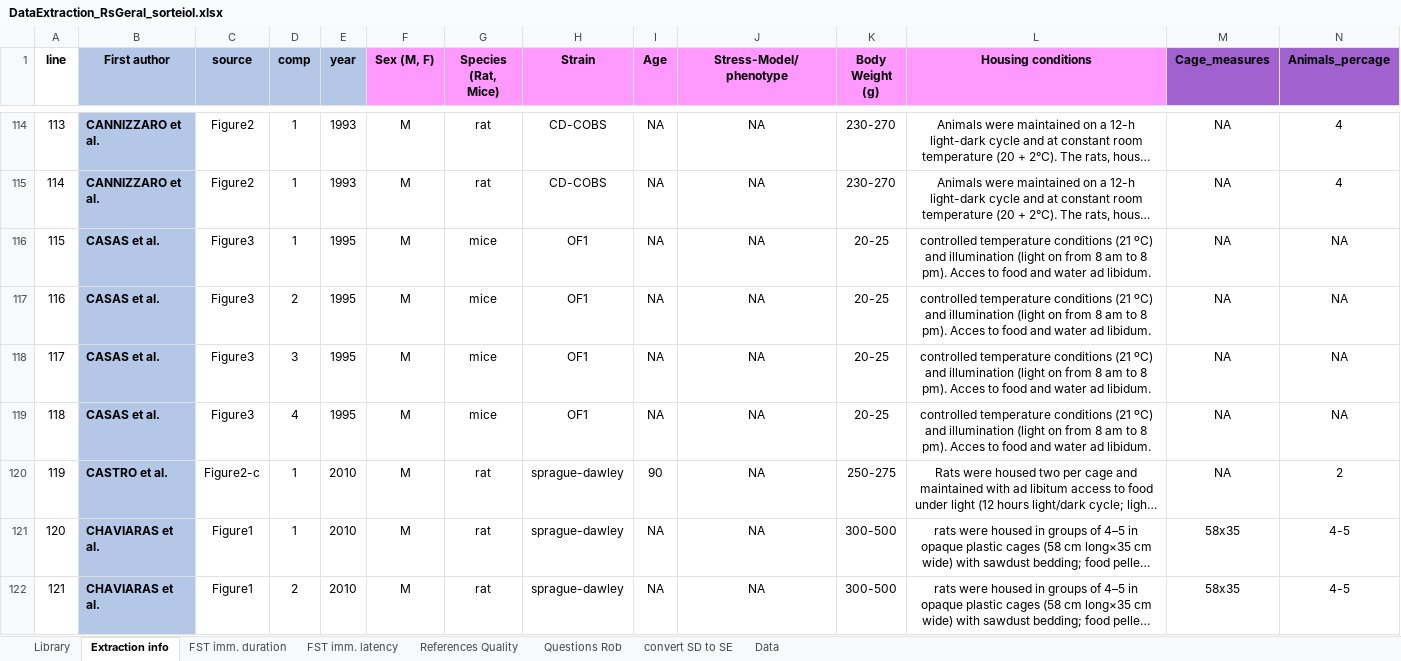
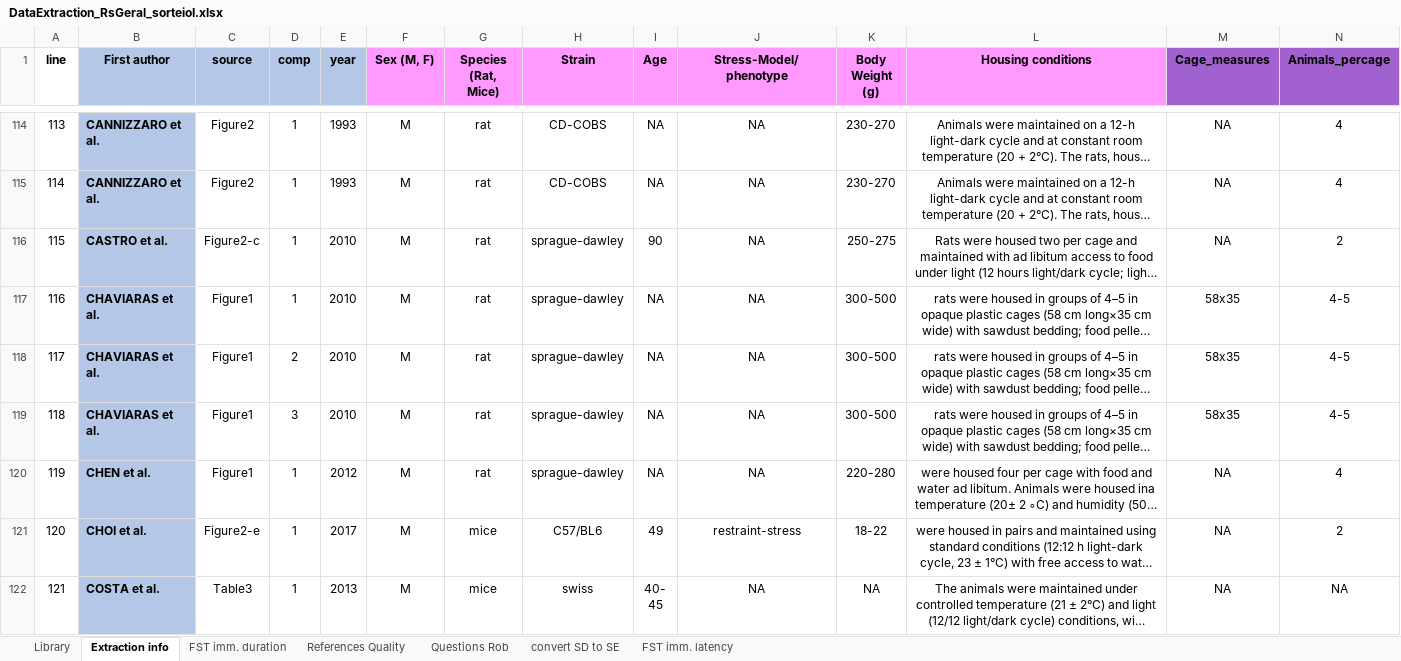
Before and after one commit to tamimart/DissAnalysis, an Excel workbook: data/DataExtraction_RsGeral_sorteioI.xlsx, sheet Extraction info, drawn as a sheet; only a part is shown, gaps mark what is left out; the shorter side is filled out with more unchanged rows; long unchanged cells end in …; values as stored, in another font and other column widths than the file's, no borders; conditional formats not drawn; removed rows and columns are numbered as before the commit, all else as after; rows hold the shown columns only; the diff covers the shown part only; the diff names each change by its address in the sheet, - before the commit and + after, or states it on an @@ line.

```diff
--- a/data/DataExtraction_RsGeral_sorteioI.xlsx (sheet Extraction info)
+++ b/data/DataExtraction_RsGeral_sorteioI.xlsx (sheet Extraction info)
-sheet tab: Data
@@ sheet tab order changed: Library | Extraction info | FST imm. duration | References Quality | Questions Rob | convert SD to SE | FST imm. latency @@
-row 116: 115 | CASAS et al. | Figure3 | 1 | 1995 | M | mice | OF1 | NA | NA | 20-25 | controlled temperature conditions (21 ºC) and illumination (light on from 8 am to 8 pm). Acces to food and water ad libidum. | NA | NA
-row 117: 116 | CASAS et al. | Figure3 | 2 | 1995 | M | mice | OF1 | NA | NA | 20-25 | controlled temperature conditions (21 ºC) and illumination (light on from 8 am to 8 pm). Acces to food and water ad libidum. | NA | NA
-row 118: 117 | CASAS et al. | Figure3 | 3 | 1995 | M | mice | OF1 | NA | NA | 20-25 | controlled temperature conditions (21 ºC) and illumination (light on from 8 am to 8 pm). Acces to food and water ad libidum. | NA | NA
-row 119: 118 | CASAS et al. | Figure3 | 4 | 1995 | M | mice | OF1 | NA | NA | 20-25 | controlled temperature conditions (21 ºC) and illumination (light on from 8 am to 8 pm). Acces to food and water ad libidum. | NA | NA
@@ column A (line) renumbered between rows 116 and 563 @@
```
Also changed, not shown: 4 added rows, 2 removed rows and 8 edited cells elsewhere in this sheet, sheet FST imm. duration, sheet References Quality, sheet Library, sheet convert SD to SE, formulas that keep their value, 6 other files.
